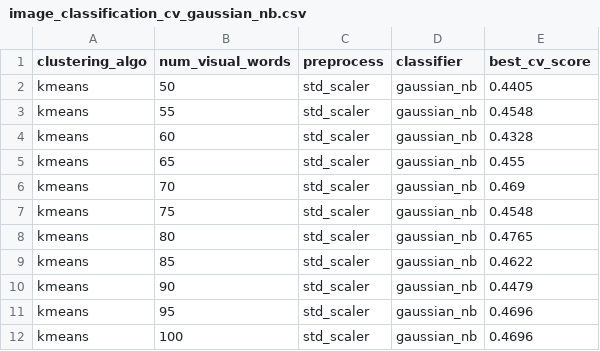
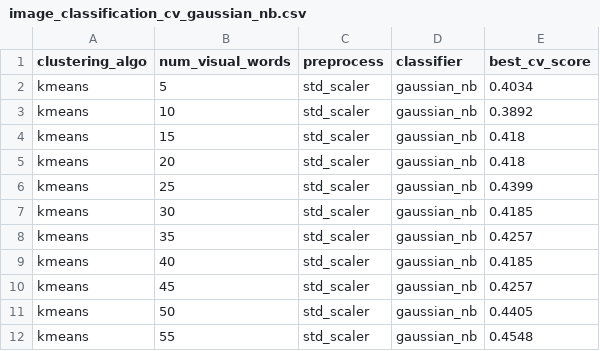
Before and after one commit to AbhishekRS4/PR_AI_Assignment_2, a CSV file: src/bovw_features_data/image_classification_cv_gaussian_nb.csv, drawn as a sheet; only a part is shown; the shorter side is filled out with more unchanged rows.

```diff
--- a/src/bovw_features_data/image_classification_cv_gaussian_nb.csv
+++ b/src/bovw_features_data/image_classification_cv_gaussian_nb.csv
@@ -1,2 +1,11 @@
 clustering_algo,num_visual_words,preprocess,classifier,best_cv_score
+kmeans,5,std_scaler,gaussian_nb,0.4034
+kmeans,10,std_scaler,gaussian_nb,0.3892
+kmeans,15,std_scaler,gaussian_nb,0.418
+kmeans,20,std_scaler,gaussian_nb,0.418
+kmeans,25,std_scaler,gaussian_nb,0.4399
+kmeans,30,std_scaler,gaussian_nb,0.4185
+kmeans,35,std_scaler,gaussian_nb,0.4257
+kmeans,40,std_scaler,gaussian_nb,0.4185
+kmeans,45,std_scaler,gaussian_nb,0.4257
 kmeans,50,std_scaler,gaussian_nb,0.4405
```
Also changed, not shown: src/bovw_features_data/image_classification_test_gaussian_nb.csv.
